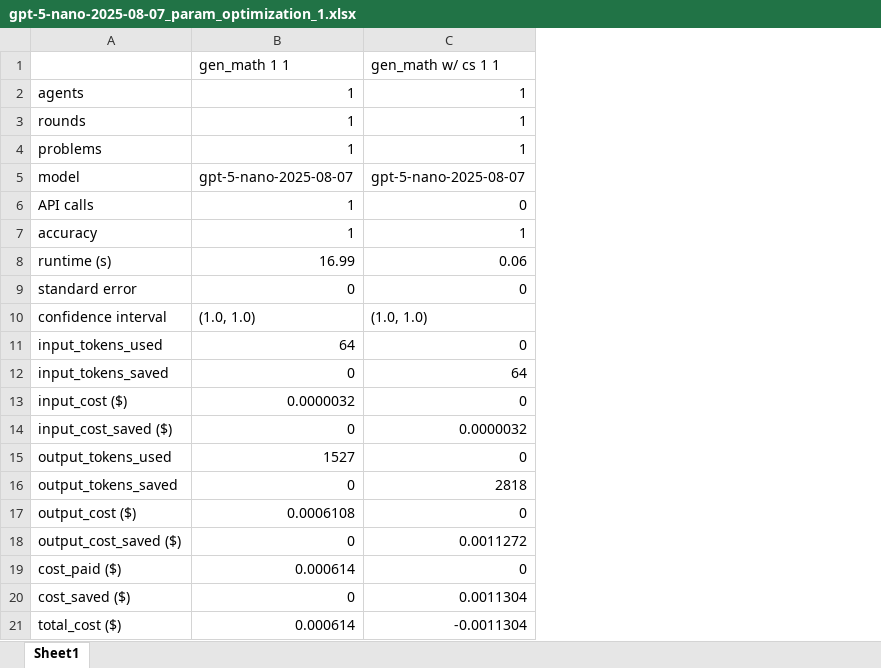
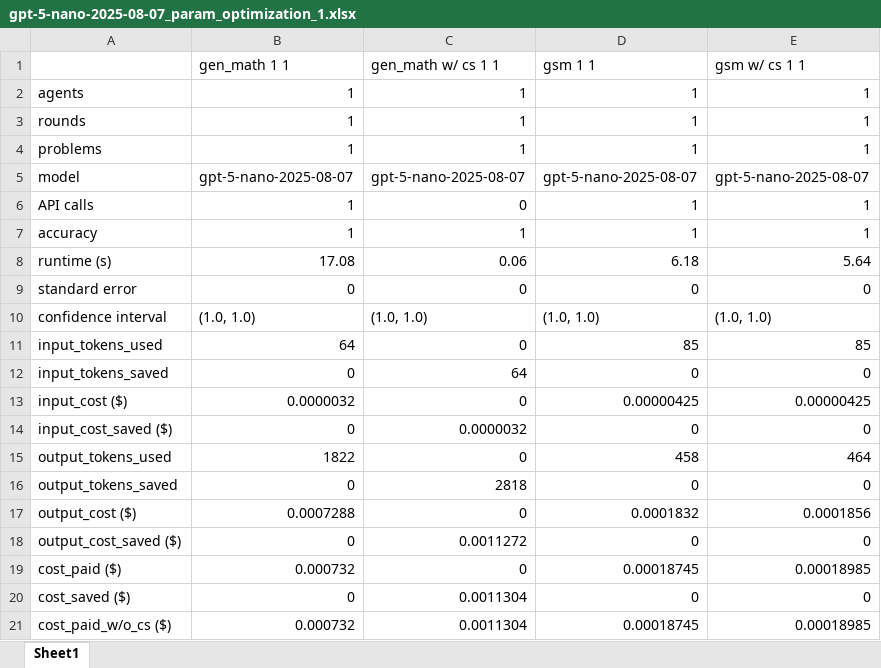
Before and after one commit to Rasmuskjriis/llm_multiagent_debate_cachesaver, an Excel workbook: experiment/param_optimization_results/gpt-5-nano-2025-08-07_param_optimization_1.xlsx, sheet Sheet1, drawn as a sheet; values as stored, in another font and other column widths than the file's, no borders; removed rows and columns are numbered as before the commit, all else as after; the diff names each change by its address in the sheet, - before the commit and + after, or states it on an @@ line.

Commit message:
feat: Param optimization now also covers.

```diff
--- a/experiment/param_optimization_results/gpt-5-nano-2025-08-07_param_optimization_1.xlsx (sheet Sheet1)
+++ b/experiment/param_optimization_results/gpt-5-nano-2025-08-07_param_optimization_1.xlsx (sheet Sheet1)
+column D (gsm 1 1), rows 2-20: 1 | 1 | 1 | gpt-5-nano-2025-08-07 | 1 | 1 | 6.18 | 0 | (1.0, 1.0) | 85 | 0 | 0.00000425 | 0 | 458 | 0 | 0.0001832 | 0 | 0.00018745 | 0
+column E (gsm w/ cs 1 1), rows 2-20: 1 | 1 | 1 | gpt-5-nano-2025-08-07 | 1 | 1 | 5.64 | 0 | (1.0, 1.0) | 85 | 0 | 0.00000425 | 0 | 464 | 0 | 0.0001856 | 0 | 0.00018985 | 0
-B8 (gen_math 1 1): 16.99
+B8 (gen_math 1 1): 17.08
-B15 (gen_math 1 1): 1527
+B15 (gen_math 1 1): 1822
-B17 (gen_math 1 1): 0.0006108
+B17 (gen_math 1 1): 0.0007288
-B19 (gen_math 1 1): 0.000614
+B19 (gen_math 1 1): 0.000732
-row 21: total_cost ($) | 0.000614 | -0.0011304
+row 21: cost_paid_w/o_cs ($) | 0.000732 | 0.0011304 | 0.00018745 | 0.00018985
```
Also changed, not shown: 2 other files.
